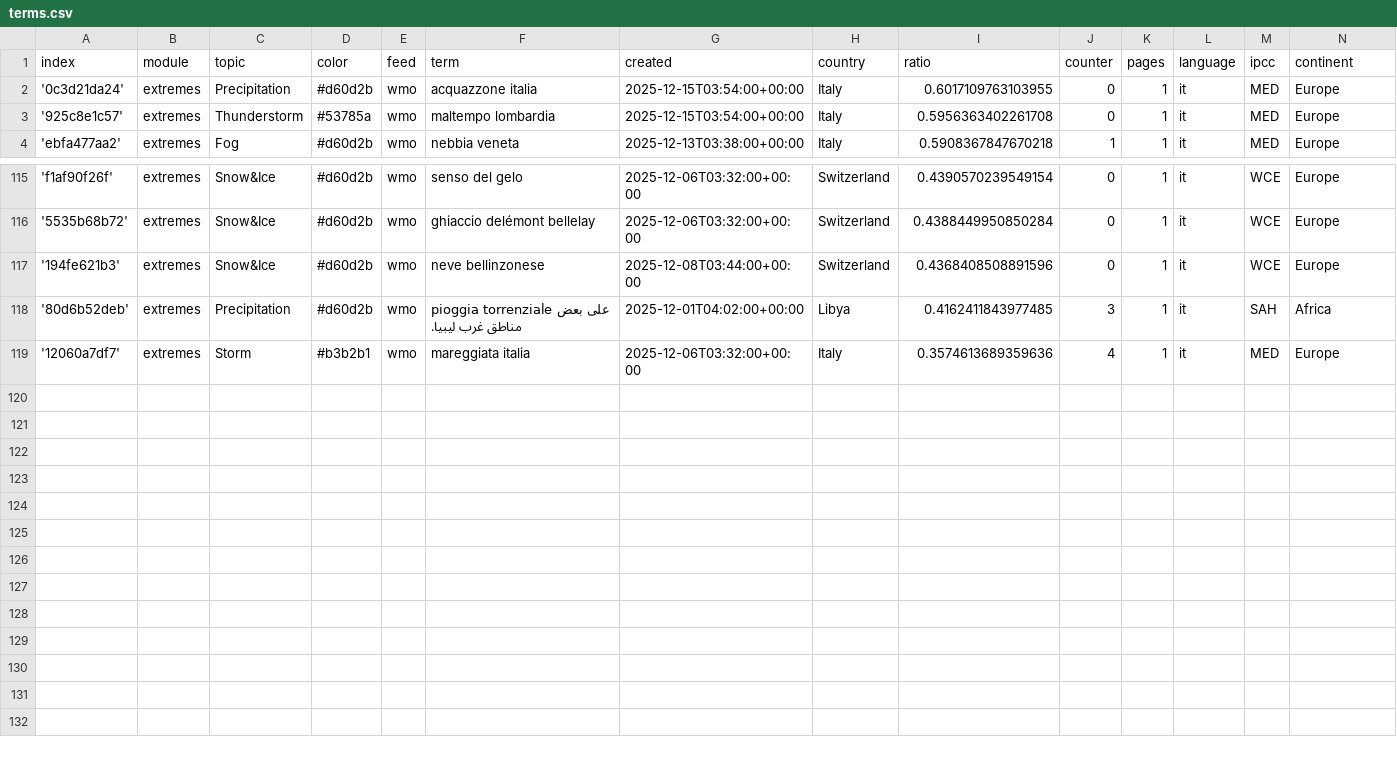
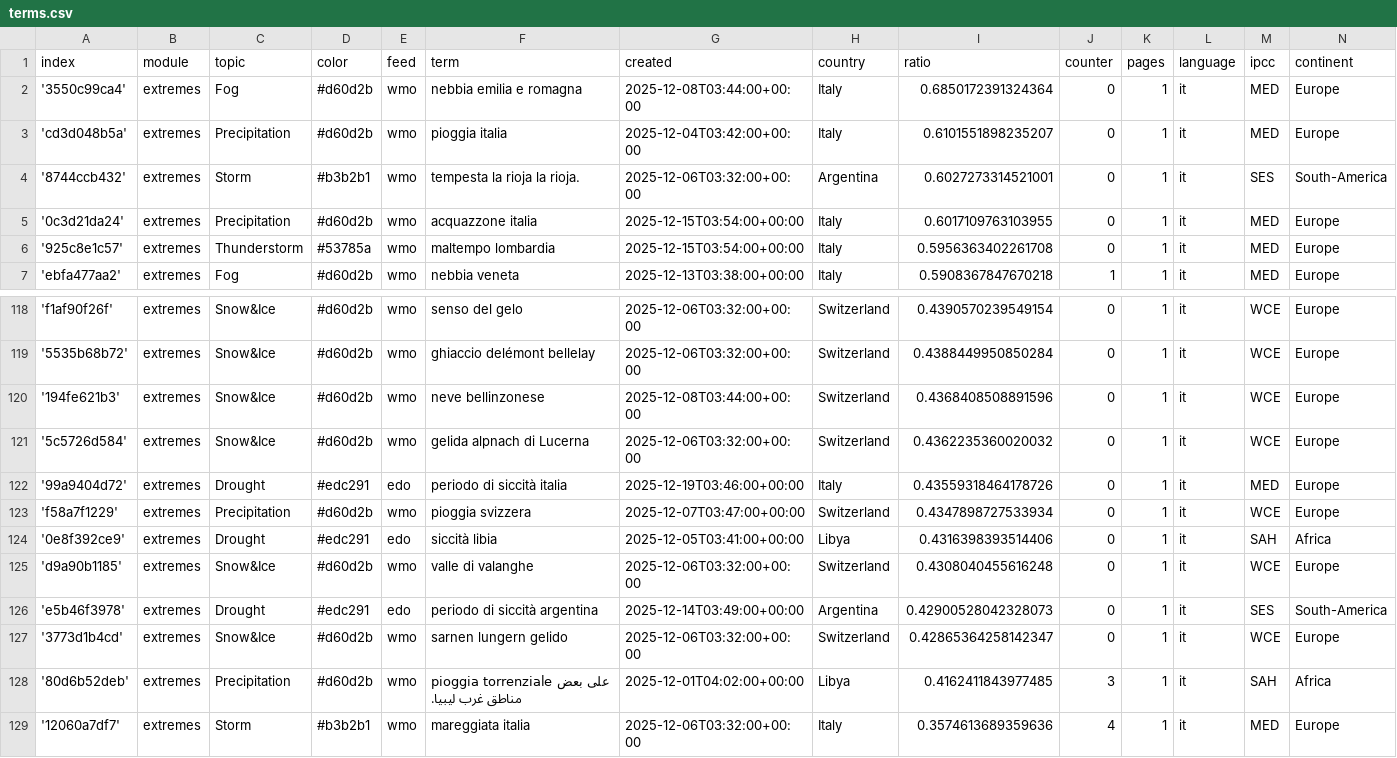
Before and after one commit to annajungfleischnews/italianExtremes, a CSV file: terms.csv, drawn as a sheet; only a part is shown, gaps mark what is left out.

Commit message:
Commit from GitHub Actions (import:0.0)

```diff
--- a/terms.csv
+++ b/terms.csv
@@ -1,2 +1,5 @@
 index,module,topic,color,feed,term,created,country,ratio,counter,pages,language,ipcc,continent
+'3550c99ca4',extremes,Fog,#d60d2b,wmo,nebbia emilia e romagna,2025-12-08T03:44:00+00:00,Italy,0.6850172391324364,0,1,it,MED,Europe
+'cd3d048b5a',extremes,Precipitation,#d60d2b,wmo,pioggia italia,2025-12-04T03:42:00+00:00,Italy,0.6101551898235207,0,1,it,MED,Europe
+'8744ccb432',extremes,Storm,#b3b2b1,wmo,tempesta la rioja la rioja.,2025-12-06T03:32:00+00:00,Argentina,0.6027273314521001,0,1,it,SES,South-America
 '0c3d21da24',extremes,Precipitation,#d60d2b,wmo,acquazzone italia,2025-12-15T03:54:00+00:00,Italy,0.6017109763103955,0,1,it,MED,Europe
@@ -117,2 +120,9 @@ index,module,topic,color,feed,term,created,country,ratio,counter,pages,language,
 '194fe621b3',extremes,Snow&Ice,#d60d2b,wmo,neve bellinzonese,2025-12-08T03:44:00+00:00,Switzerland,0.4368408508891596,0,1,it,WCE,Europe
+'5c5726d584',extremes,Snow&Ice,#d60d2b,wmo,gelida alpnach di Lucerna,2025-12-06T03:32:00+00:00,Switzerland,0.4362235360020032,0,1,it,WCE,Europe
+'99a9404d72',extremes,Drought,#edc291,edo,periodo di siccità italia,2025-12-19T03:46:00+00:00,Italy,0.43559318464178726,0,1,it,MED,Europe
+'f58a7f1229',extremes,Precipitation,#d60d2b,wmo,pioggia svizzera,2025-12-07T03:47:00+00:00,Switzerland,0.4347898727533934,0,1,it,WCE,Europe
+'0e8f392ce9',extremes,Drought,#edc291,edo,siccità libia,2025-12-05T03:41:00+00:00,Libya,0.4316398393514406,0,1,it,SAH,Africa
+'d9a90b1185',extremes,Snow&Ice,#d60d2b,wmo,valle di valanghe,2025-12-06T03:32:00+00:00,Switzerland,0.4308040455616248,0,1,it,WCE,Europe
+'e5b46f3978',extremes,Drought,#edc291,edo,periodo di siccità argentina,2025-12-14T03:49:00+00:00,Argentina,0.42900528042328073,0,1,it,SES,South-America
+'3773d1b4cd',extremes,Snow&Ice,#d60d2b,wmo,sarnen lungern gelido,2025-12-06T03:32:00+00:00,Switzerland,0.42865364258142347,0,1,it,WCE,Europe
 '80d6b52deb',extremes,Precipitation,#d60d2b,wmo,pioggia torrenziale على بعض مناطق غرب ليبيا.,2025-12-01T04:02:00+00:00,Libya,0.4162411843977485,3,1,it,SAH,Africa
```
